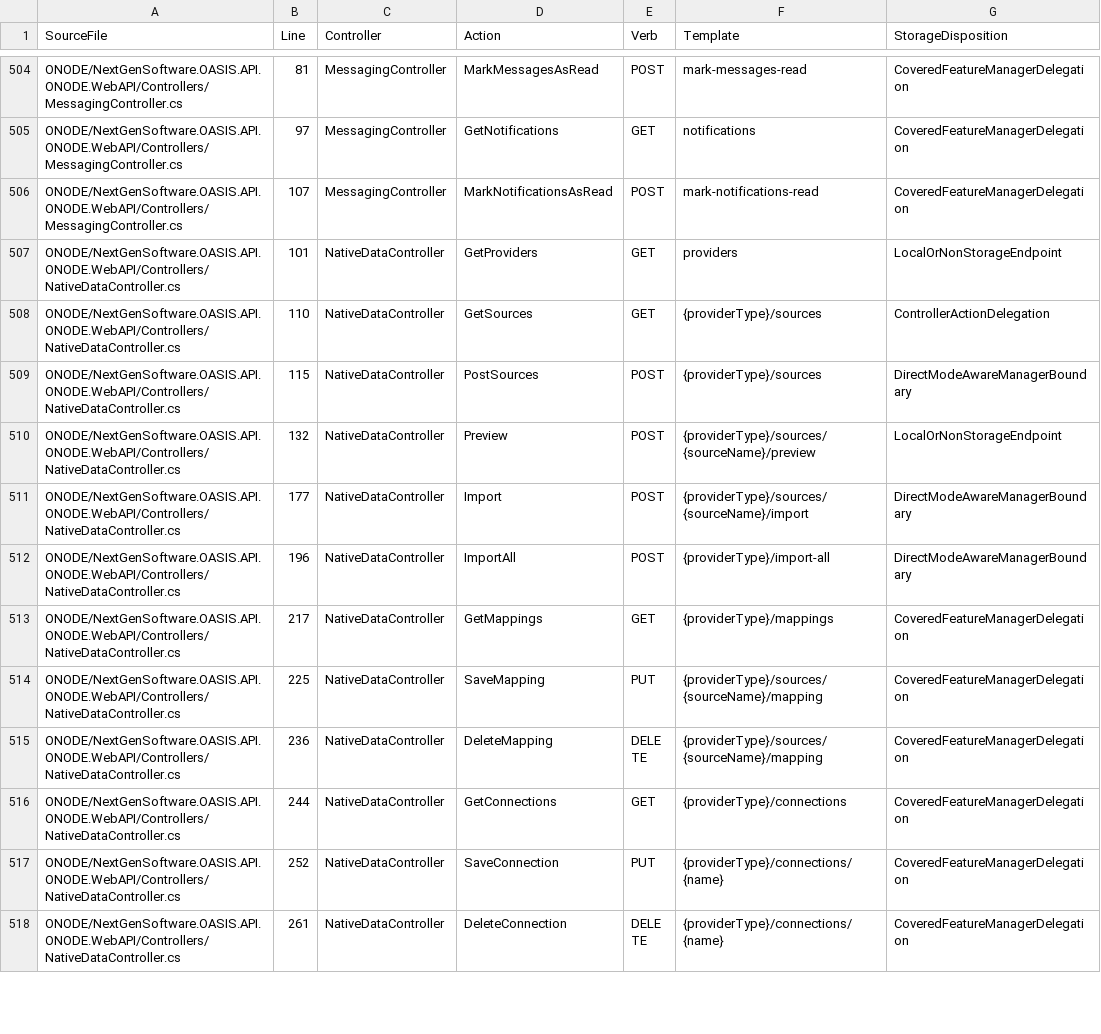
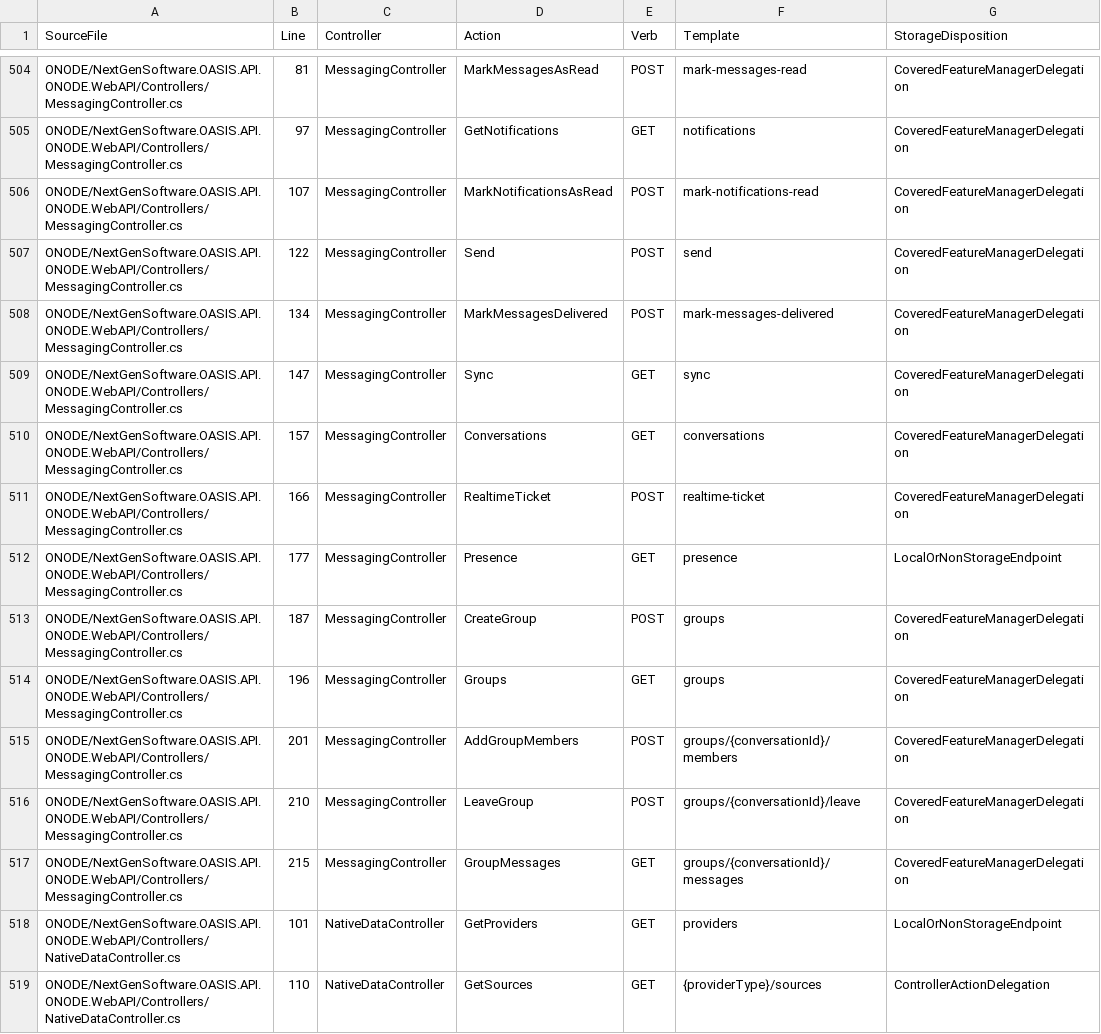
Before and after one commit to NextGenSoftwareUK/OASIS, a CSV file: Docs/WIP/HyperDrive-Providers/HYPERDRIVE_WEB4_ROUTE_MANIFEST.csv, drawn as a sheet; only a part is shown, gaps mark what is left out; the shorter side is filled out with more unchanged rows.

Commit message:
docs(hyperdrive): review the messaging controller WEB4 actions in the route manifest

```diff
--- a/Docs/WIP/HyperDrive-Providers/HYPERDRIVE_WEB4_ROUTE_MANIFEST.csv
+++ b/Docs/WIP/HyperDrive-Providers/HYPERDRIVE_WEB4_ROUTE_MANIFEST.csv
@@ -506,2 +506,13 @@
 "ONODE/NextGenSoftware.OASIS.API.ONODE.WebAPI/Controllers/MessagingController.cs","107","MessagingController","MarkNotificationsAsRead","POST","mark-notifications-read","CoveredFeatureManagerDelegation"
+"ONODE/NextGenSoftware.OASIS.API.ONODE.WebAPI/Controllers/MessagingController.cs","122","MessagingController","Send","POST","send","CoveredFeatureManagerDelegation"
+"ONODE/NextGenSoftware.OASIS.API.ONODE.WebAPI/Controllers/MessagingController.cs","134","MessagingController","MarkMessagesDelivered","POST","mark-messages-delivered","CoveredFeatureManagerDelegation"
+"ONODE/NextGenSoftware.OASIS.API.ONODE.WebAPI/Controllers/MessagingController.cs","147","MessagingController","Sync","GET","sync","CoveredFeatureManagerDelegation"
+"ONODE/NextGenSoftware.OASIS.API.ONODE.WebAPI/Controllers/MessagingController.cs","157","MessagingController","Conversations","GET","conversations","CoveredFeatureManagerDelegation"
+"ONODE/NextGenSoftware.OASIS.API.ONODE.WebAPI/Controllers/MessagingController.cs","166","MessagingController","RealtimeTicket","POST","realtime-ticket","CoveredFeatureManagerDelegation"
+"ONODE/NextGenSoftware.OASIS.API.ONODE.WebAPI/Controllers/MessagingController.cs","177","MessagingController","Presence","GET","presence","LocalOrNonStorageEndpoint"
+"ONODE/NextGenSoftware.OASIS.API.ONODE.WebAPI/Controllers/MessagingController.cs","187","MessagingController","CreateGroup","POST","groups","CoveredFeatureManagerDelegation"
+"ONODE/NextGenSoftware.OASIS.API.ONODE.WebAPI/Controllers/MessagingController.cs","196","MessagingController","Groups","GET","groups","CoveredFeatureManagerDelegation"
+"ONODE/NextGenSoftware.OASIS.API.ONODE.WebAPI/Controllers/MessagingController.cs","201","MessagingController","AddGroupMembers","POST","groups/{conversationId}/members","CoveredFeatureManagerDelegation"
+"ONODE/NextGenSoftware.OASIS.API.ONODE.WebAPI/Controllers/MessagingController.cs","210","MessagingController","LeaveGroup","POST","groups/{conversationId}/leave","CoveredFeatureManagerDelegation"
+"ONODE/NextGenSoftware.OASIS.API.ONODE.WebAPI/Controllers/MessagingController.cs","215","MessagingController","GroupMessages","GET","groups/{conversationId}/messages","CoveredFeatureManagerDelegation"
 "ONODE/NextGenSoftware.OASIS.API.ONODE.WebAPI/Controllers/NativeDataController.cs","101","NativeDataController","GetProviders","GET","providers","LocalOrNonStorageEndpoint"
```
